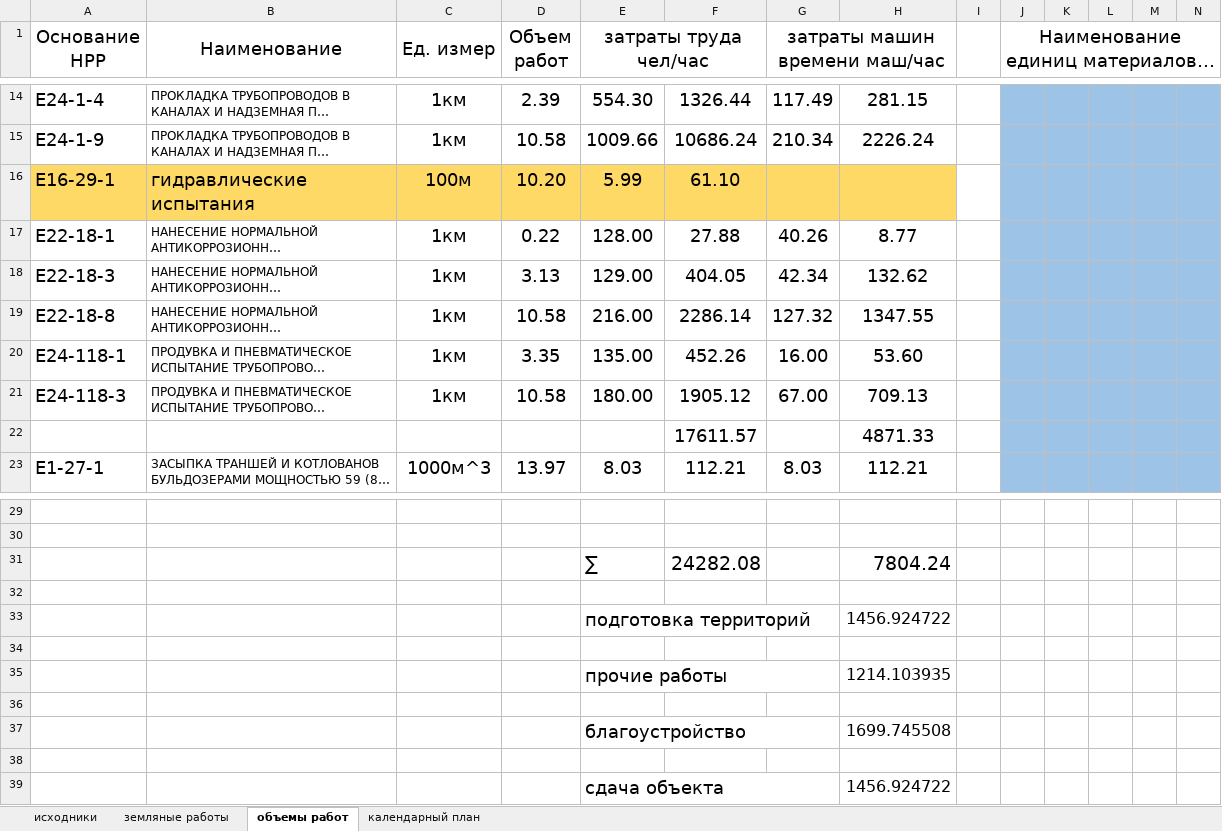
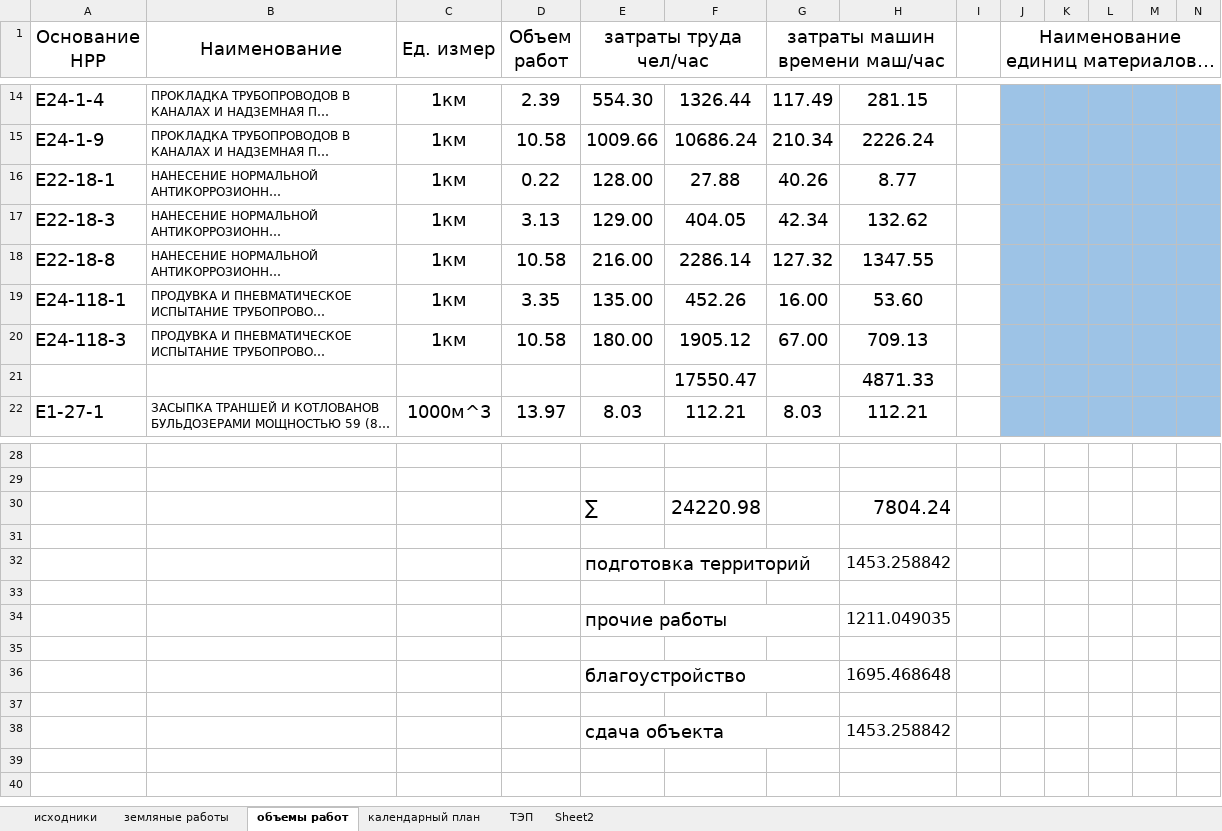
Before and after one commit to vetrogon-sys/ASK_Diplom, an Excel workbook: BaMWPart/documentation/calculation/worksVolumes.xlsx, sheet объемы работ, drawn as a sheet; only a part is shown, gaps mark what is left out; long unchanged cells end in …; values as stored, in another font and other column widths than the file's, no borders; removed rows and columns are numbered as before the commit, all else as after; rows hold the shown columns only; the diff names each change by its address in the sheet, - before the commit and + after, or states it on an @@ line.

```diff
--- a/BaMWPart/documentation/calculation/worksVolumes.xlsx (sheet объемы работ)
+++ b/BaMWPart/documentation/calculation/worksVolumes.xlsx (sheet объемы работ)
+sheet tab: ТЭП
+sheet tab: Sheet2
-row 16: Е16-29-1 | гидравлические испытания | 100м | 10.20 | 5.99 | 61.10
-F21: 17611.57
+F21: 17550.47
-F30: 24282.08
+F30: 24220.98
-H32: 1456.924722
+H32: 1453.258842
-H34: 1214.103935
+H34: 1211.049035
-H36: 1699.745508
+H36: 1695.468648
-H38: 1456.924722
+H38: 1453.258842
```
Also changed, not shown: sheet календарный план, formulas that keep their value.
